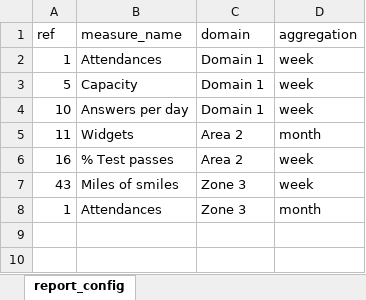
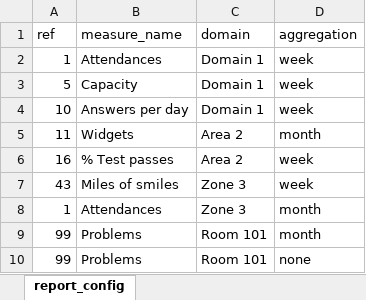
Before and after one commit to ThomUK/SPCreporter, an Excel workbook: inst/example_data/report_config.xlsx, sheet report_config, drawn as a sheet; values as stored, in another font and other column widths than the file's, no borders; the diff names each change by its address in the sheet, - before the commit and + after, or states it on an @@ line.

```diff
--- a/inst/example_data/report_config.xlsx (sheet report_config)
+++ b/inst/example_data/report_config.xlsx (sheet report_config)
+row 9: 99 | Problems | Room 101 | month
+row 10: 99 | Problems | Room 101 | none
```
Also changed, not shown: inst/example_data/data.xlsx, inst/example_data/measure_config.xlsx, 3 other files.
